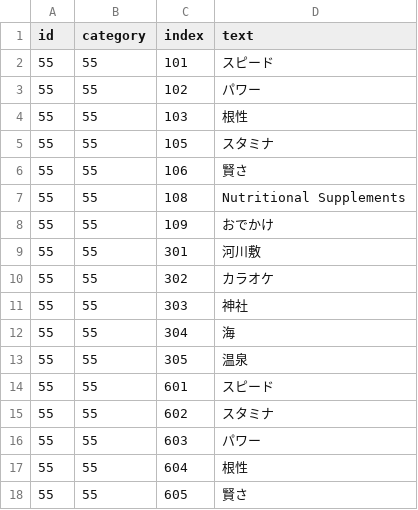
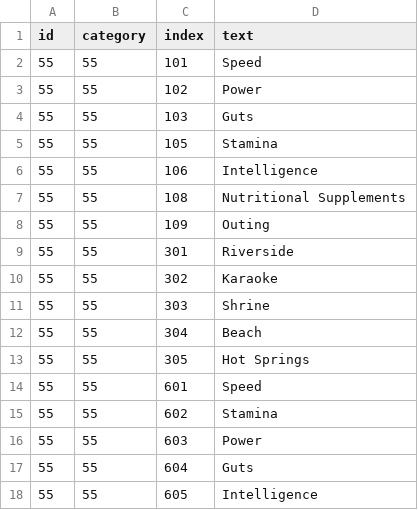
Before and after one commit to MarshmallowAndroid/umamusume-en, a CSV file: text_data/55.csv, drawn as a sheet.

Commit message:
Translated 55.csv（unsure of what this is at the moment). Updated Readme to include translation credits

```diff
--- a/text_data/55.csv
+++ b/text_data/55.csv
@@ -1,18 +1,18 @@
 id,category,index,text
-55,55,101,スピード
-55,55,102,パワー
-55,55,103,根性
-55,55,105,スタミナ
-55,55,106,賢さ
+55,55,101,Speed
+55,55,102,Power
+55,55,103,Guts
+55,55,105,Stamina
+55,55,106,Intelligence
 55,55,108,Nutritional Supplements
-55,55,109,おでかけ
-55,55,301,河川敷
-55,55,302,カラオケ
-55,55,303,神社
-55,55,304,海
-55,55,305,温泉
-55,55,601,スピード
-55,55,602,スタミナ
-55,55,603,パワー
-55,55,604,根性
-55,55,605,賢さ
+55,55,109,Outing
+55,55,301,Riverside
+55,55,302,Karaoke
+55,55,303,Shrine
+55,55,304,Beach
+55,55,305,Hot Springs
+55,55,601,Speed
+55,55,602,Stamina
+55,55,603,Power
+55,55,604,Guts
+55,55,605,Intelligence
```
Also changed, not shown: 1 other file.
